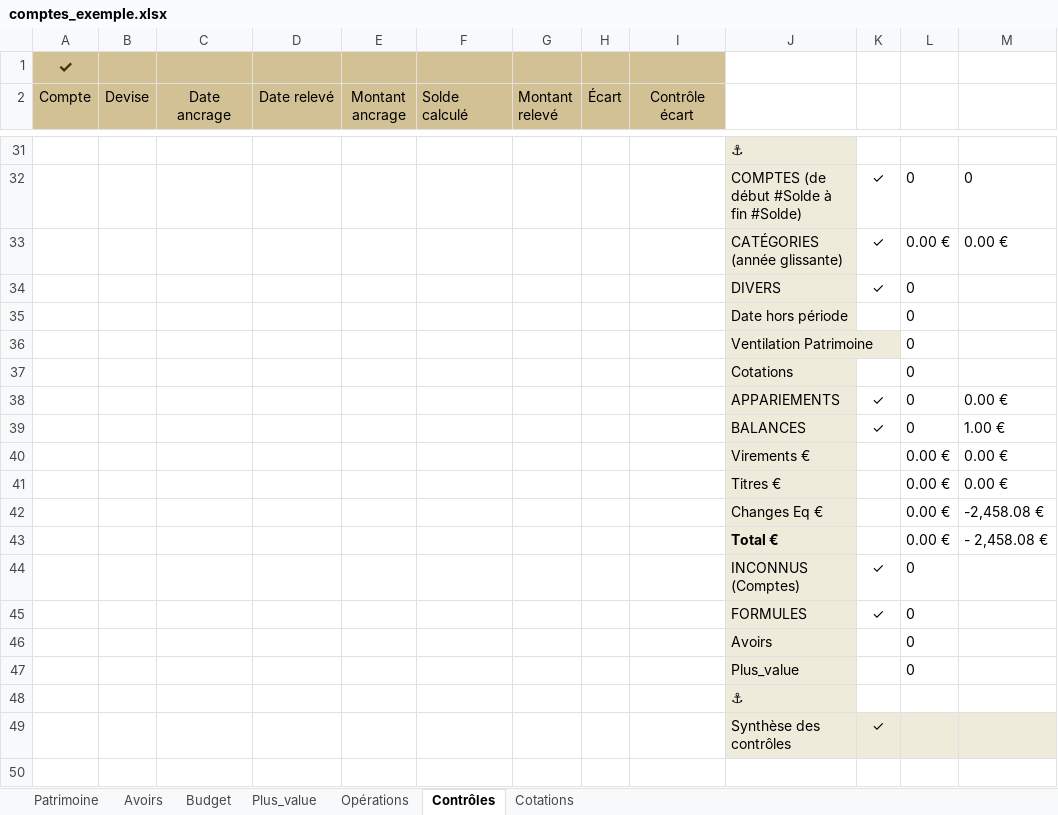
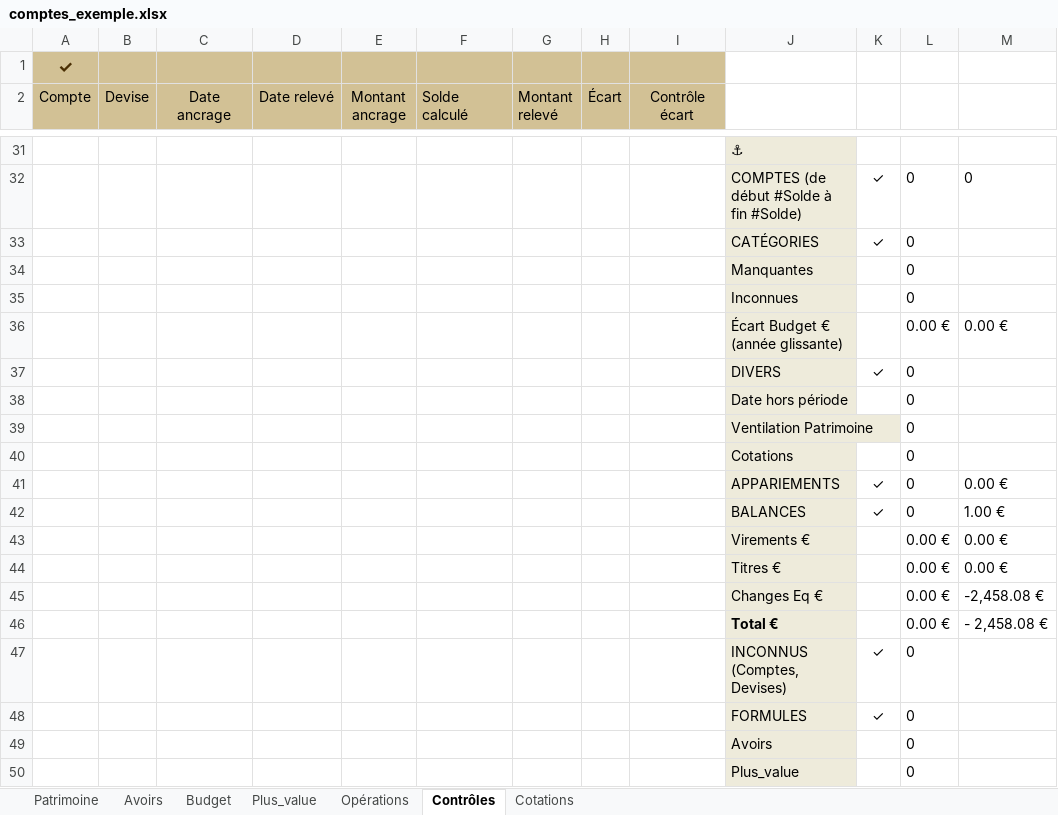
Before and after one commit to mlebas29/Compta, an Excel workbook: comptes_exemple.xlsx, sheet Contrôles, drawn as a sheet; only a part is shown, gaps mark what is left out; the shorter side is filled out with more unchanged rows; values as stored, in another font and other column widths than the file's, no borders; conditional formats not drawn; addresses are those after the commit; the diff names each change by its address in the sheet, - before the commit and + after, or states it on an @@ line.

```diff
--- a/comptes_exemple.xlsx (sheet Contrôles)
+++ b/comptes_exemple.xlsx (sheet Contrôles)
+row 33:  |  |  |  |  |  |  |  |  | CATÉGORIES | ✓ | 0
+row 34:  |  |  |  |  |  |  |  |  | Manquantes |  | 0
+row 35:  |  |  |  |  |  |  |  |  | Inconnues |  | 0
-J36: CATÉGORIES (année glissante)
+J36: Écart Budget € (année glissante)
-K36: ✓
+K36: (empty)
-J47: INCONNUS (Comptes)
+J47: INCONNUS (Comptes, Devises)
```
Also changed, not shown: sheet Budget, sheet Opérations, formulas that keep their value, comptes_template.xlsm, 22 other files.
